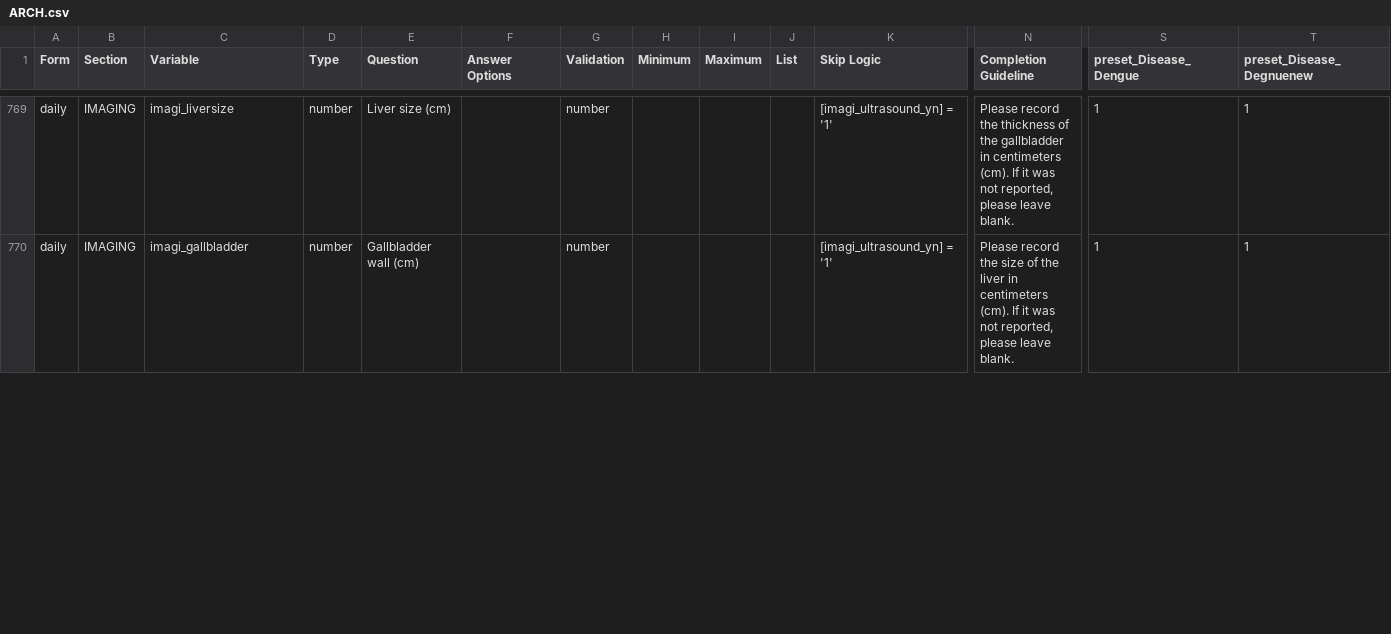
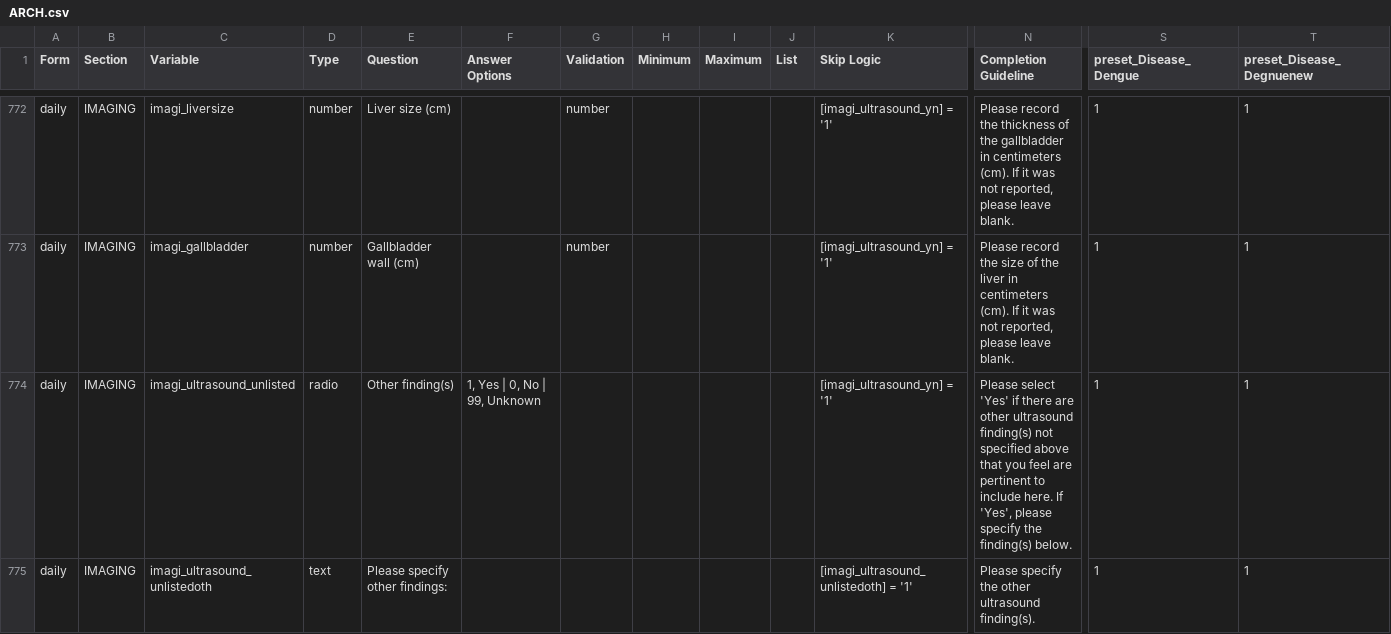
Before and after one commit to ISARICResearch/DataPlatform, a CSV file: ARCH/ARCH1.0.0/ARCH.csv, drawn as a sheet; only a part is shown, gaps mark what is left out; rows hold the shown columns only; the diff covers the shown part only; the diff names each change by its address in the sheet, - before the commit and + after, or states it on an @@ line.

Commit message:
Updated Imaging questions
MRI Brain, EEG

```diff
--- a/ARCH/ARCH1.0.0/ARCH.csv
+++ b/ARCH/ARCH1.0.0/ARCH.csv
+row 774: daily | IMAGING | imagi_ultrasound_unlisted | radio | Other finding(s) | 1, Yes | 0, No | 99, Unknown |  |  |  |  | [imagi_ultrasound_yn] = '1' | Please select 'Yes' if there are other ultrasound finding(s) not specified above that you feel are pertinent to include here. If 'Yes', please specify the finding(s) below. | 1 | 1
+row 775: daily | IMAGING | imagi_ultrasound_unlistedoth | text | Please specify other findings: |  |  |  |  |  | [imagi_ultrasound_unlistedoth] = '1' | Please specify the other ultrasound finding(s). | 1 | 1
```
Also changed, not shown: 7 added rows and 12 edited cells elsewhere in this file.
